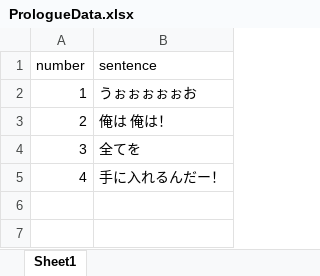
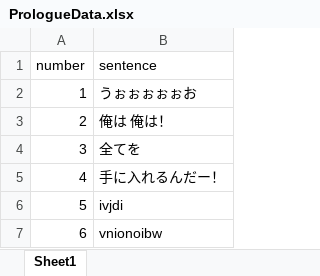
Before and after one commit to creame-works/Elf-game, an Excel workbook: Assets/Prologue/PrologueData.xlsx, sheet Sheet1, drawn as a sheet; values as stored, in another font and other column widths than the file's, no borders; the diff names each change by its address in the sheet, - before the commit and + after, or states it on an @@ line.

```diff
--- a/Assets/Prologue/PrologueData.xlsx (sheet Sheet1)
+++ b/Assets/Prologue/PrologueData.xlsx (sheet Sheet1)
+row 6: 5 | ivjdi
+row 7: 6 | vnionoibw
```
Also changed, not shown: 4 other files.
